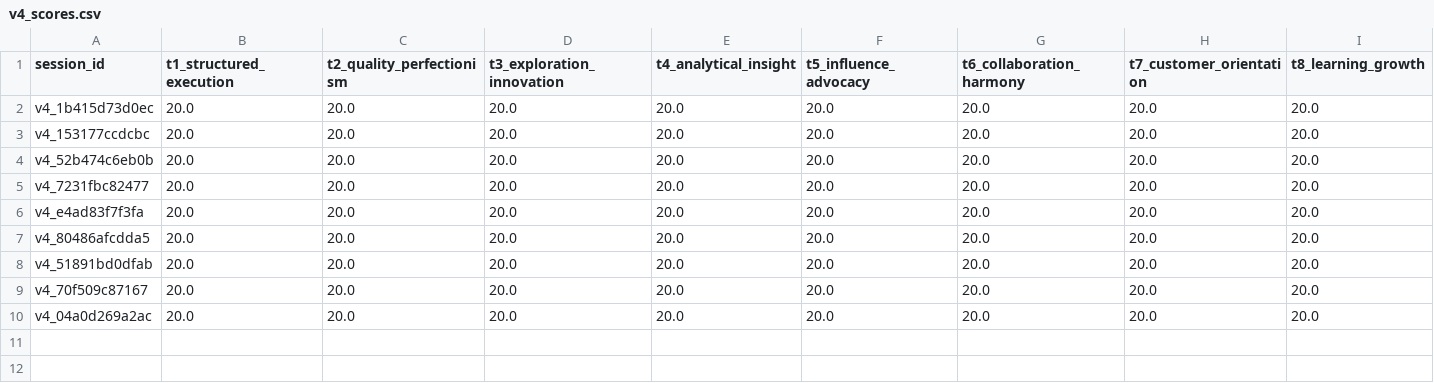
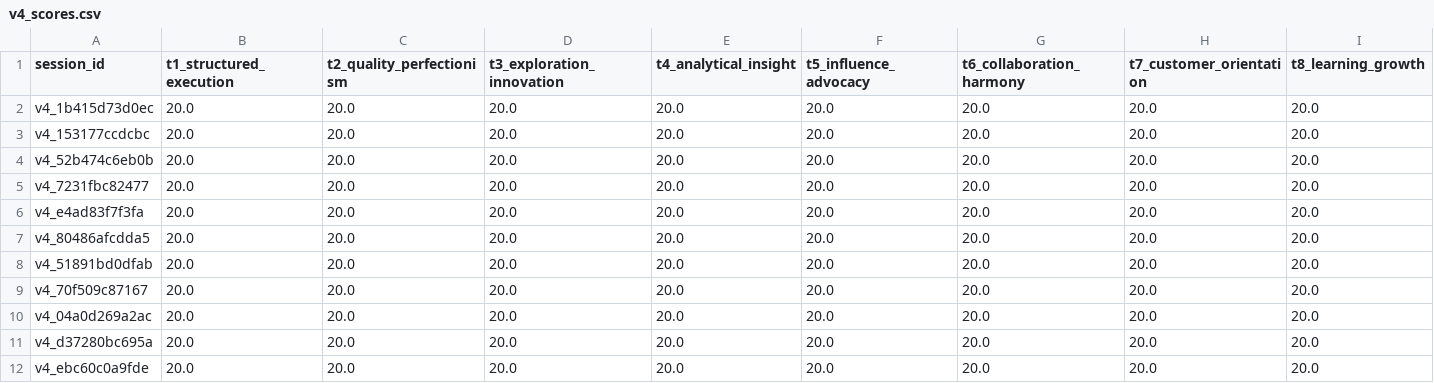
Before and after one commit to Zenobia000/gallup-strengths-assessment, a CSV file: data/file_storage/v4_scores.csv, drawn as a sheet; only a part is shown; rows hold the shown columns only; the diff names each change by its address in the sheet, - before the commit and + after, or states it on an @@ line.

```diff
--- a/data/file_storage/v4_scores.csv
+++ b/data/file_storage/v4_scores.csv
+row 11: v4_d37280bc695a | 20.0 | 20.0 | 20.0 | 20.0 | 20.0 | 20.0 | 20.0 | 20.0
+row 12: v4_ebc60c0a9fde | 20.0 | 20.0 | 20.0 | 20.0 | 20.0 | 20.0 | 20.0 | 20.0
```
Also changed, not shown: 14 other files.
